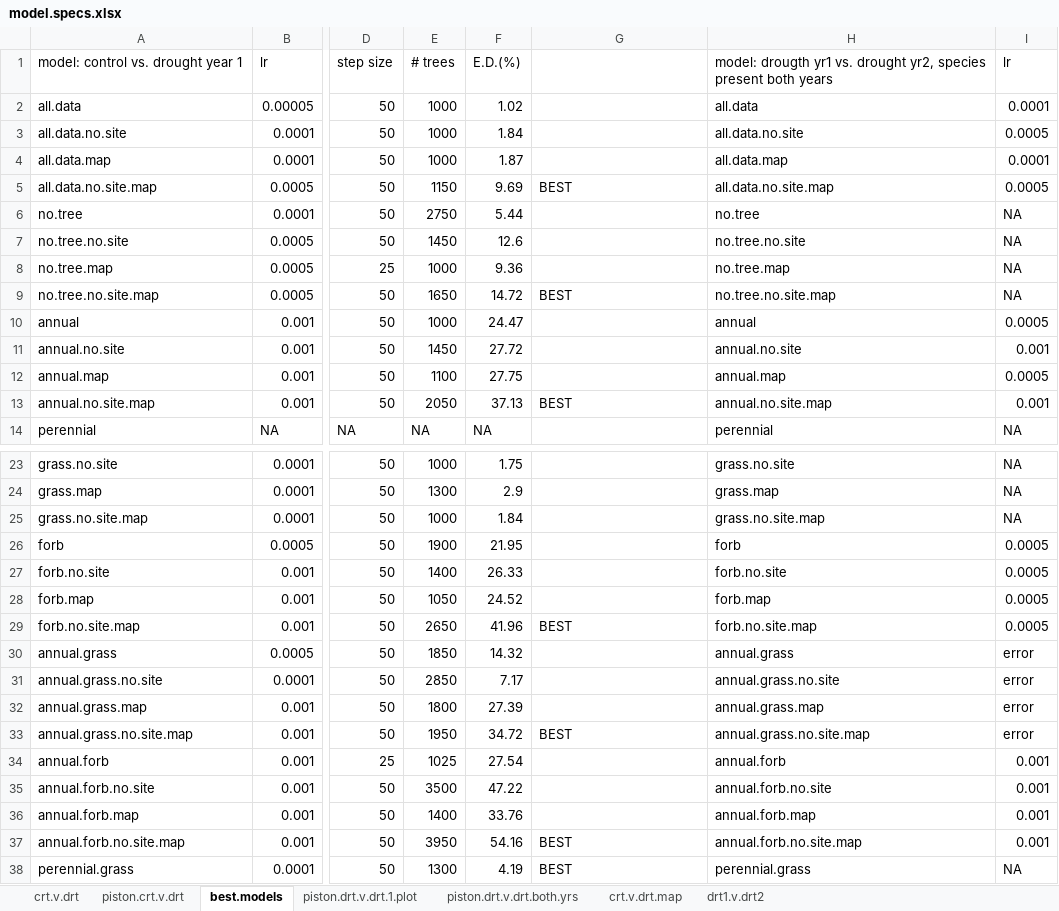
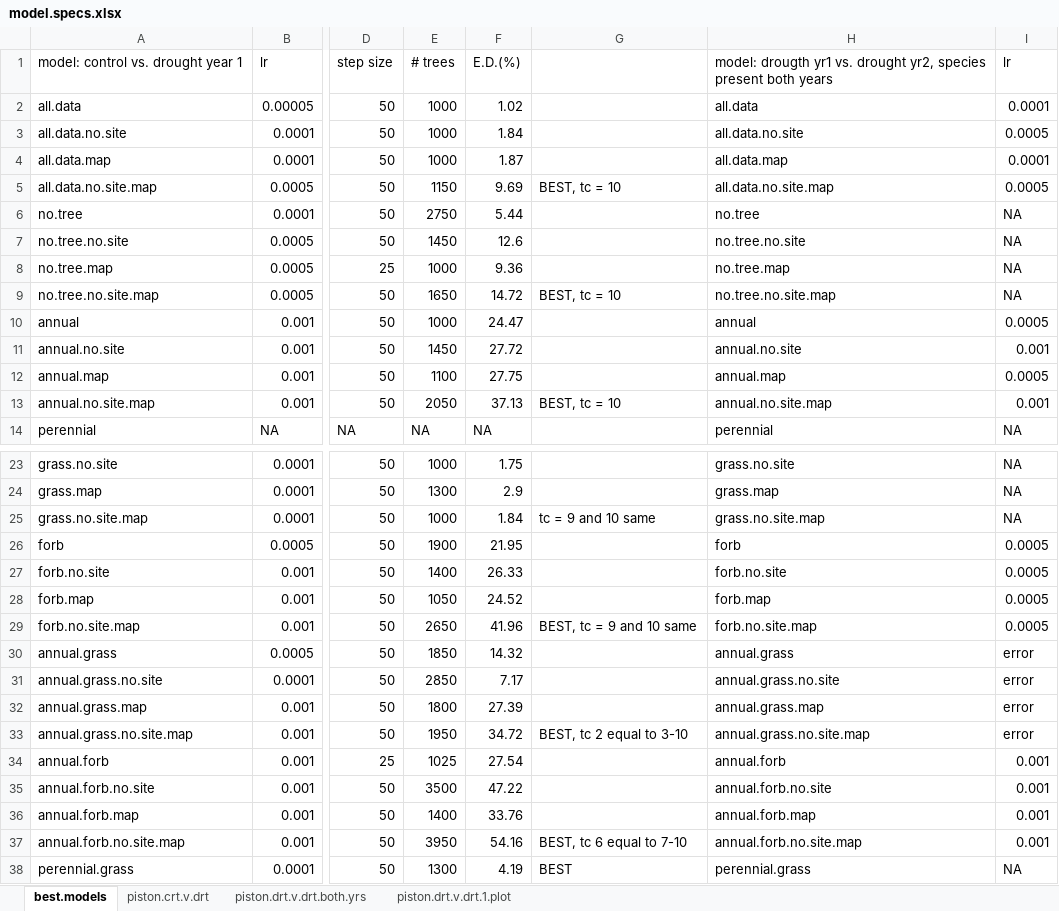
Before and after one commit to sjworthy/Drought.Traits, an Excel workbook: model.specs.xlsx, sheet best.models, drawn as a sheet; only a part is shown, gaps mark what is left out; values as stored, in another font and other column widths than the file's, no cell formats; the diff names each change by its address in the sheet, - before the commit and + after, or states it on an @@ line.

```diff
--- a/model.specs.xlsx (sheet best.models)
+++ b/model.specs.xlsx (sheet best.models)
-sheet tab: crt.v.drt
-sheet tab: crt.v.drt.map
-sheet tab: drt1.v.drt2
@@ sheet tab order changed: best.models | piston.crt.v.drt | piston.drt.v.drt.both.yrs | piston.drt.v.drt.1.plot @@
-G5: BEST
+G5: BEST, tc = 10
-G9: BEST
+G9: BEST, tc = 10
-G13: BEST
+G13: BEST, tc = 10
-G25: (empty)
+G25: tc = 9 and 10 same
-G29: BEST
+G29: BEST, tc = 9 and 10 same
-G33: BEST
+G33: BEST, tc 2 equal to 3-10
-G37: BEST
+G37: BEST, tc 6 equal to 7-10
```
Also changed, not shown: cell formats, 2 other files.
